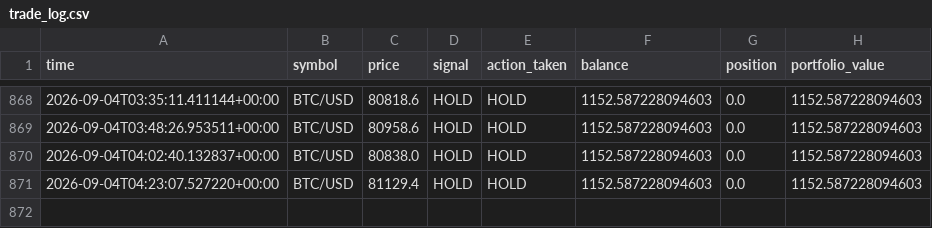
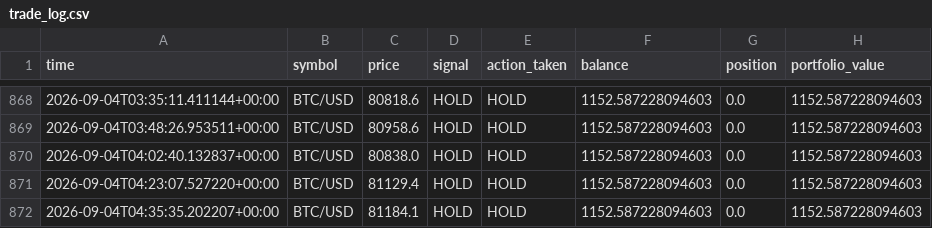
Before and after one commit to rjudd250/Crypto-paper-bot, a CSV file: data/trade_log.csv, drawn as a sheet; only a part is shown, gaps mark what is left out.

Commit message:
Update paper trading state [skip ci]

```diff
--- a/data/trade_log.csv
+++ b/data/trade_log.csv
@@ -871 +871,2 @@ time,symbol,price,signal,action_taken,balance,position,portfolio_value
 2026-09-04T04:23:07.527220+00:00,BTC/USD,81129.4,HOLD,HOLD,1152.587228094603,0.0,1152.587228094603
+2026-09-04T04:35:35.202207+00:00,BTC/USD,81184.1,HOLD,HOLD,1152.587228094603,0.0,1152.587228094603
```
